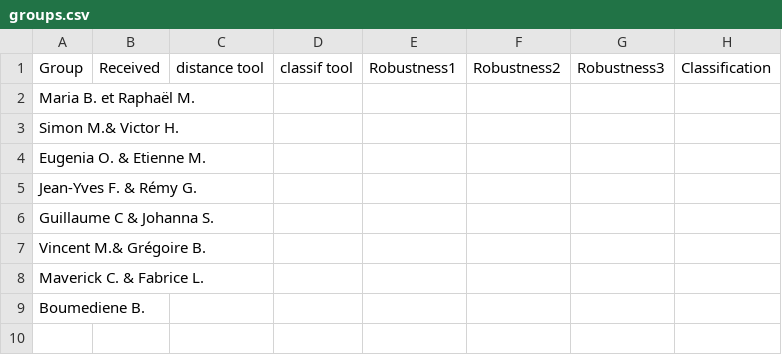
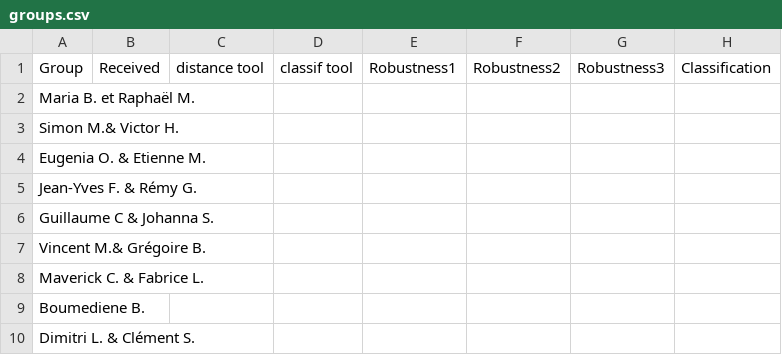
Before and after one commit to dcoeurjo/lectureDG, a CSV file: assignments/ShapeIndexing/ENS2016/groups.csv, drawn as a sheet.

Commit message:
Update groups.csv

```diff
--- a/assignments/ShapeIndexing/ENS2016/groups.csv
+++ b/assignments/ShapeIndexing/ENS2016/groups.csv
@@ -9 +9,2 @@ Maverick C. & Fabrice L.,,,,,,,
 Boumediene B.,,,,,,,
+Dimitri L. & Clément S.,,,,,,,
```
